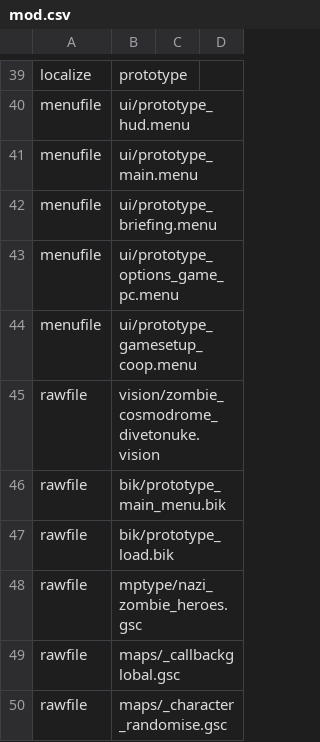
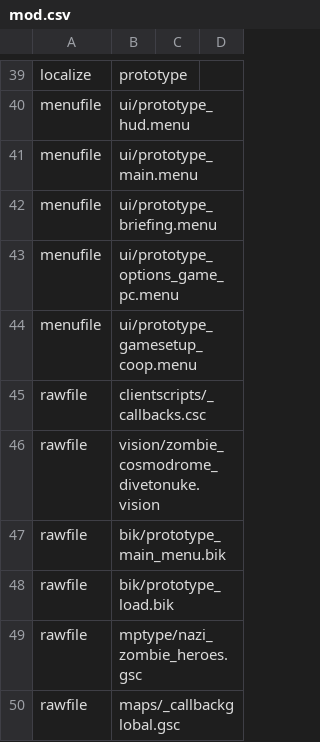
Before and after one commit to Keyware-Digital/NDU-Reloaded, a CSV file: mod.csv, drawn as a sheet; only a part is shown, gaps mark what is left out; the shorter side is filled out with more unchanged rows.

```diff
--- a/mod.csv
+++ b/mod.csv
@@ -44,2 +44,3 @@ menufile,ui/prototype_options_game_pc.menu
 menufile,ui/prototype_gamesetup_coop.menu
+rawfile,clientscripts/_callbacks.csc
 rawfile,vision/zombie_cosmodrome_divetonuke.vision
```
Also changed, not shown: soundaliases/mod_ndu.csv, 12 other files.
